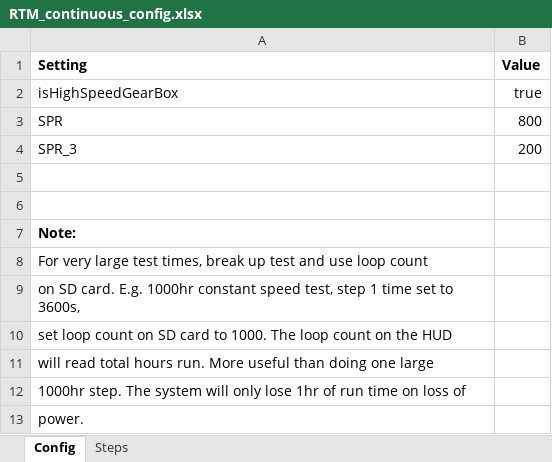
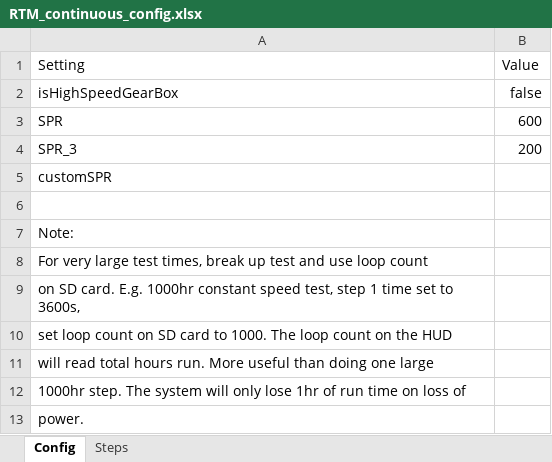
Before and after one commit to SvenPaterson/RTM, an Excel workbook: upload_files/RTM_continuous_config.xlsx, sheet Config, drawn as a sheet; values as stored, in another font and other column widths than the file's, no borders; the diff names each change by its address in the sheet, - before the commit and + after, or states it on an @@ line.

Commit message:
fixed pre-heating bug and added custom SPR for odd-motor PPR

```diff
--- a/upload_files/RTM_continuous_config.xlsx (sheet Config)
+++ b/upload_files/RTM_continuous_config.xlsx (sheet Config)
-A1:B1 bold: on
+A1:B1 bold: off
-B2: true
+B2: false
-B3: 800
+B3: 600
-A5: (empty)
+A5: customSPR
-A7 bold: on
+A7 bold: off
```
Also changed, not shown: sheet Steps, 8 other files.
